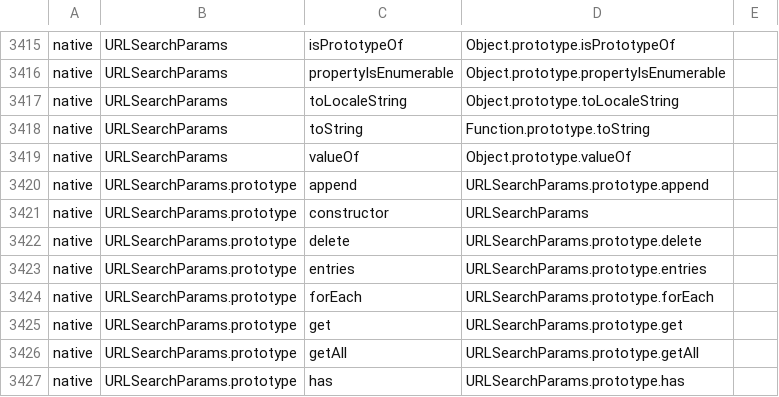
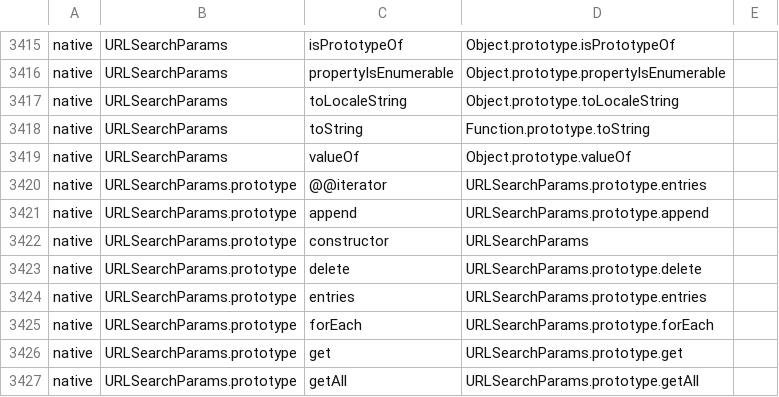
Before and after one commit to PerryTS/perry, a TSV file: crates/perry-wpfacts/src/builtins/realm_declared_keys.tsv, drawn as a sheet; only a part is shown, gaps mark what is left out; the shorter side is filled out with more unchanged rows; the diff names each change by its address in the sheet, - before the commit and + after, or states it on an @@ line.

```diff
--- a/crates/perry-wpfacts/src/builtins/realm_declared_keys.tsv
+++ b/crates/perry-wpfacts/src/builtins/realm_declared_keys.tsv
+row 3420: native | URLSearchParams.prototype | @@iterator | URLSearchParams.prototype.entries
```
Also changed, not shown: 3 other files.
